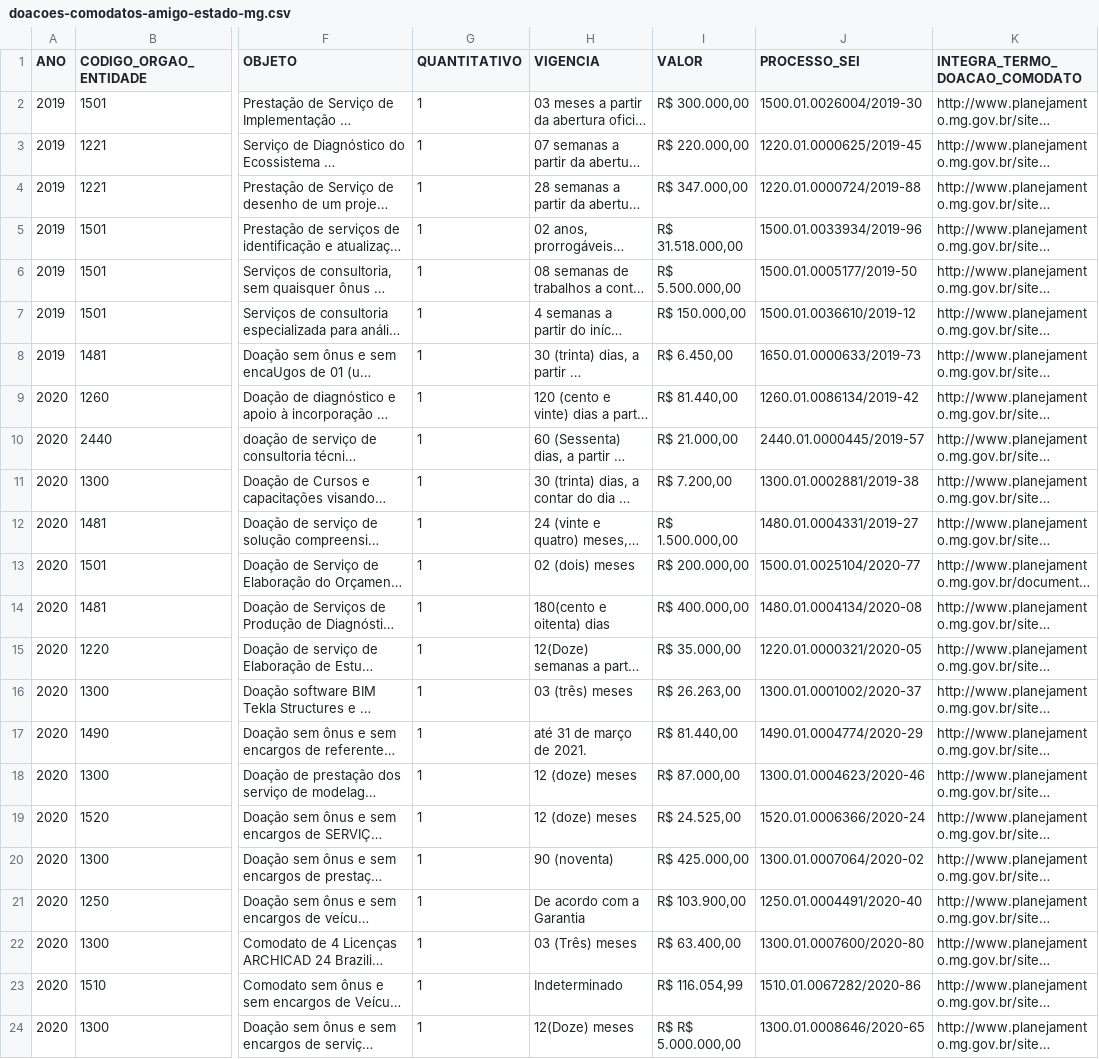
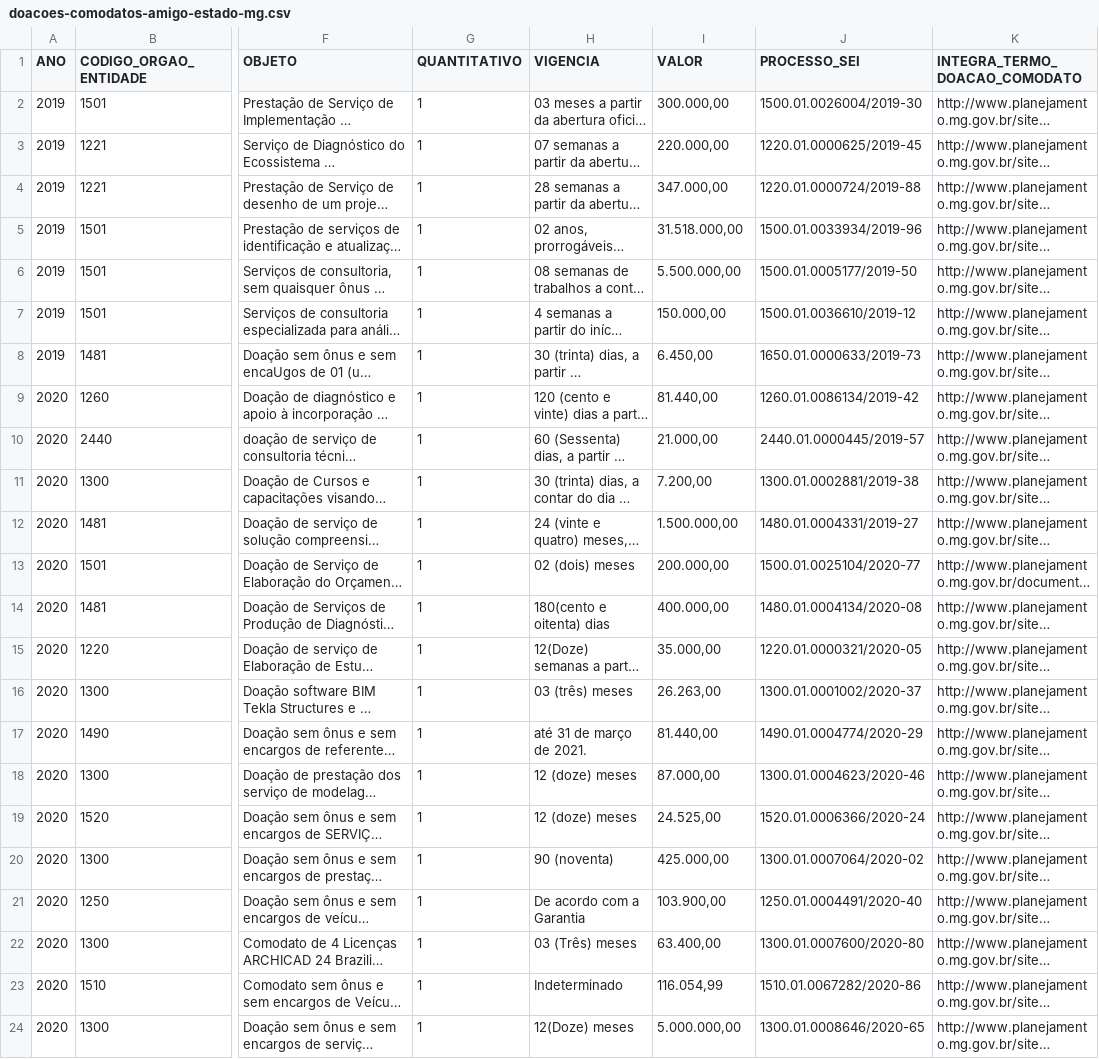
Before and after one commit to dados-mg/doacoes-comodatos-amigo-estado-mg, a CSV file: data/doacoes-comodatos-amigo-estado-mg.csv, drawn as a sheet; only a part is shown, gaps mark what is left out; long unchanged cells end in …; the diff names each change by its address in the sheet, - before the commit and + after, or states it on an @@ line.

Commit message:
atualiza propriedades do valor e retira R$

```diff
--- a/data/doacoes-comodatos-amigo-estado-mg.csv
+++ b/data/doacoes-comodatos-amigo-estado-mg.csv
-I2 (VALOR): R$ 300.000,00
+I2 (VALOR): 300.000,00
-I3 (VALOR): R$ 220.000,00
+I3 (VALOR): 220.000,00
-I4 (VALOR): R$ 347.000,00
+I4 (VALOR): 347.000,00
-I5 (VALOR): R$ 31.518.000,00
+I5 (VALOR): 31.518.000,00
-I6 (VALOR): R$ 5.500.000,00
+I6 (VALOR): 5.500.000,00
-I7 (VALOR): R$ 150.000,00
+I7 (VALOR): 150.000,00
-I8 (VALOR): R$ 6.450,00
+I8 (VALOR): 6.450,00
-I9 (VALOR): R$ 81.440,00
+I9 (VALOR): 81.440,00
-I10 (VALOR): R$ 21.000,00
+I10 (VALOR): 21.000,00
-I11 (VALOR): R$ 7.200,00
+I11 (VALOR): 7.200,00
-I12 (VALOR): R$ 1.500.000,00
+I12 (VALOR): 1.500.000,00
-I13 (VALOR): R$ 200.000,00
+I13 (VALOR): 200.000,00
-I14 (VALOR): R$ 400.000,00
+I14 (VALOR): 400.000,00
-I15 (VALOR): R$ 35.000,00
+I15 (VALOR): 35.000,00
-I16 (VALOR): R$ 26.263,00
+I16 (VALOR): 26.263,00
-I17 (VALOR): R$ 81.440,00
+I17 (VALOR): 81.440,00
-I18 (VALOR): R$ 87.000,00
+I18 (VALOR): 87.000,00
-I19 (VALOR): R$ 24.525,00
+I19 (VALOR): 24.525,00
-I20 (VALOR): R$ 425.000,00
+I20 (VALOR): 425.000,00
-I21 (VALOR): R$ 103.900,00
+I21 (VALOR): 103.900,00
-I22 (VALOR): R$ 63.400,00
+I22 (VALOR): 63.400,00
-I23 (VALOR): R$ 116.054,99
+I23 (VALOR): 116.054,99
-I24 (VALOR): R$ R$ 5.000.000,00
+I24 (VALOR): 5.000.000,00
```
Also changed, not shown: 1 other file.
